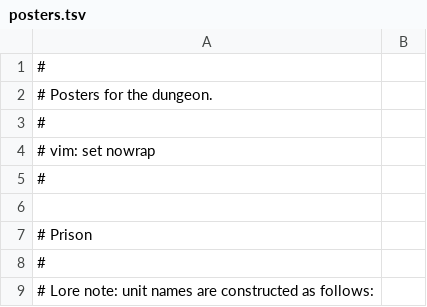
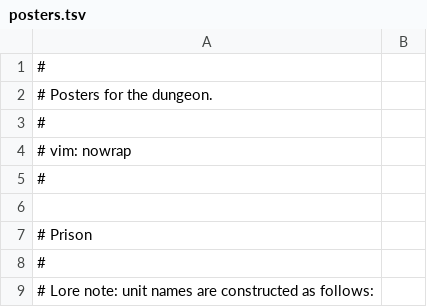
Before and after one commit to kiedtl/roguelike, a TSV file: data/posters.tsv, drawn as a sheet; only a part is shown; the diff covers the shown part only.

```diff
--- a/data/posters.tsv
+++ b/data/posters.tsv
@@ -3,3 +3,3 @@
 #
-# vim: set nowrap
+# vim: nowrap
 #
```
Also changed, not shown: 7 added rows, 11 removed rows, 1 moved row and 6 edited cells elsewhere in this file, 1 other file.
